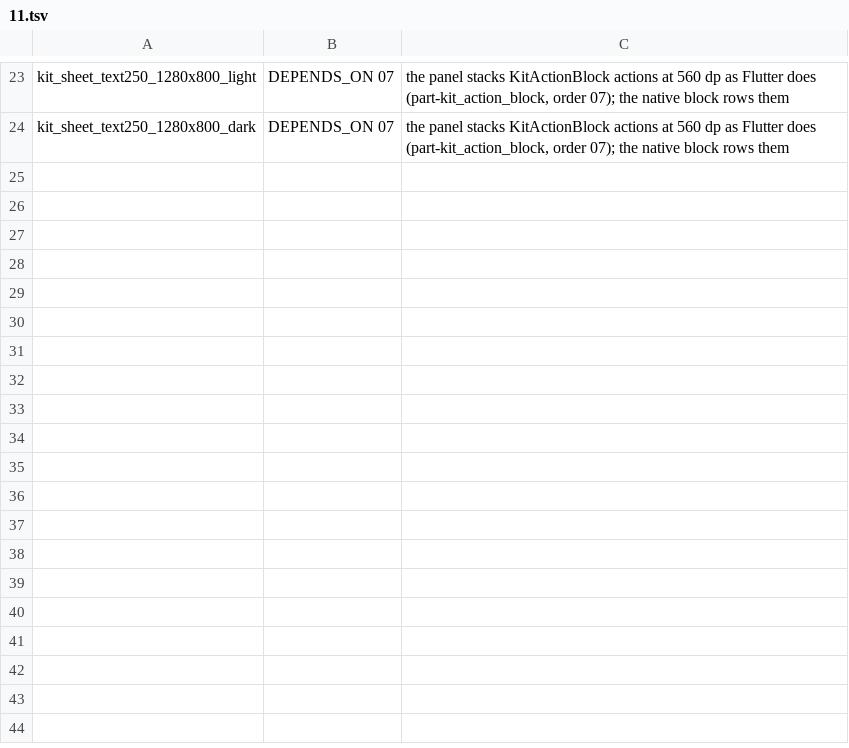
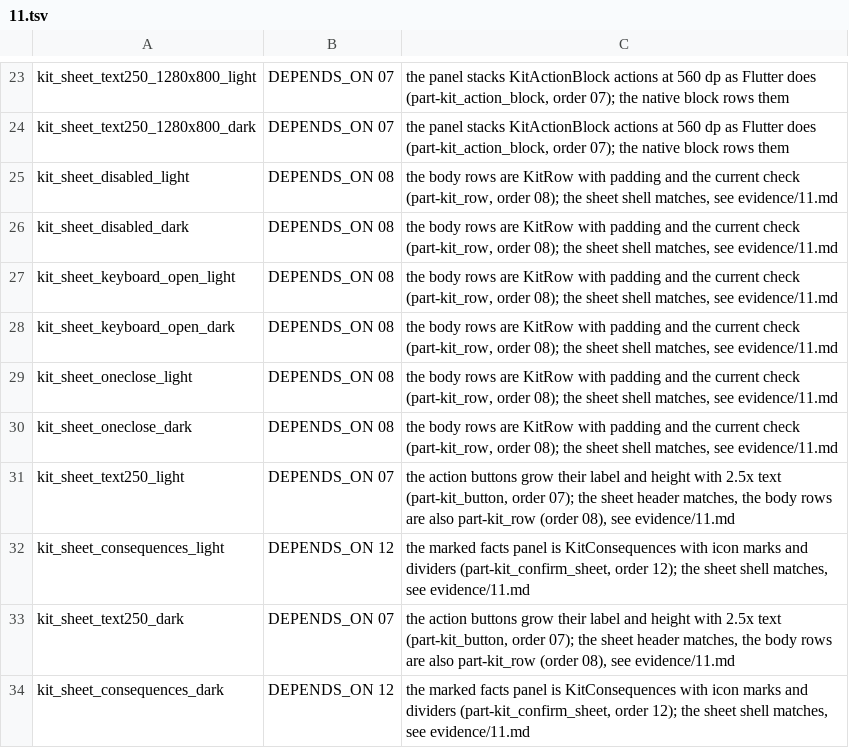
Before and after one commit to Eslamasabry/opencode-mobile-next, a TSV file: docs/design/native-ui-rebuild/waivers/11.tsv, drawn as a sheet; only a part is shown, gaps mark what is left out.

```diff
--- a/docs/design/native-ui-rebuild/waivers/11.tsv
+++ b/docs/design/native-ui-rebuild/waivers/11.tsv
@@ -24 +24,11 @@ kit_sheet_text250_1280x800_light	DEPENDS_ON 07	the panel stacks KitActionBlock a
 kit_sheet_text250_1280x800_dark	DEPENDS_ON 07	the panel stacks KitActionBlock actions at 560 dp as Flutter does (part-kit_action_block, order 07); the native block rows them
+kit_sheet_disabled_light	DEPENDS_ON 08	the body rows are KitRow with padding and the current check (part-kit_row, order 08); the sheet shell matches, see evidence/11.md
+kit_sheet_disabled_dark	DEPENDS_ON 08	the body rows are KitRow with padding and the current check (part-kit_row, order 08); the sheet shell matches, see evidence/11.md
+kit_sheet_keyboard_open_light	DEPENDS_ON 08	the body rows are KitRow with padding and the current check (part-kit_row, order 08); the sheet shell matches, see evidence/11.md
+kit_sheet_keyboard_open_dark	DEPENDS_ON 08	the body rows are KitRow with padding and the current check (part-kit_row, order 08); the sheet shell matches, see evidence/11.md
+kit_sheet_oneclose_light	DEPENDS_ON 08	the body rows are KitRow with padding and the current check (part-kit_row, order 08); the sheet shell matches, see evidence/11.md
+kit_sheet_oneclose_dark	DEPENDS_ON 08	the body rows are KitRow with padding and the current check (part-kit_row, order 08); the sheet shell matches, see evidence/11.md
+kit_sheet_text250_light	DEPENDS_ON 07	the action buttons grow their label and height with 2.5x text (part-kit_button, order 07); the sheet header matches, the body rows are also part-kit_row (order 08), see evidence/11.md
+kit_sheet_consequences_light	DEPENDS_ON 12	the marked facts panel is KitConsequences with icon marks and dividers (part-kit_confirm_sheet, order 12); the sheet shell matches, see evidence/11.md
+kit_sheet_text250_dark	DEPENDS_ON 07	the action buttons grow their label and height with 2.5x text (part-kit_button, order 07); the sheet header matches, the body rows are also part-kit_row (order 08), see evidence/11.md
+kit_sheet_consequences_dark	DEPENDS_ON 12	the marked facts panel is KitConsequences with icon marks and dividers (part-kit_confirm_sheet, order 12); the sheet shell matches, see evidence/11.md
```
Also changed, not shown: 3 other files.
